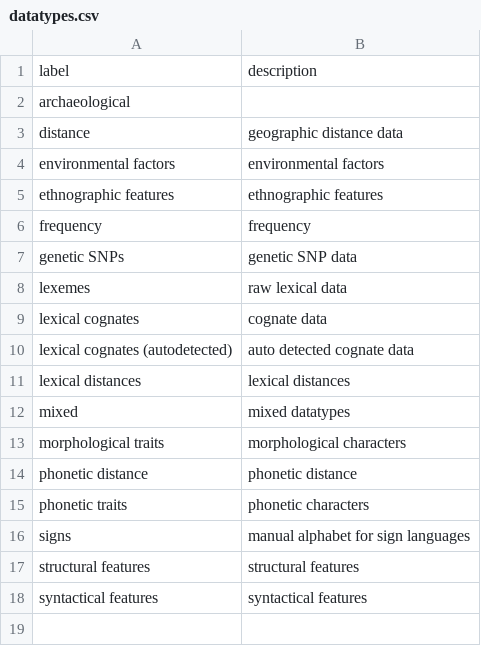
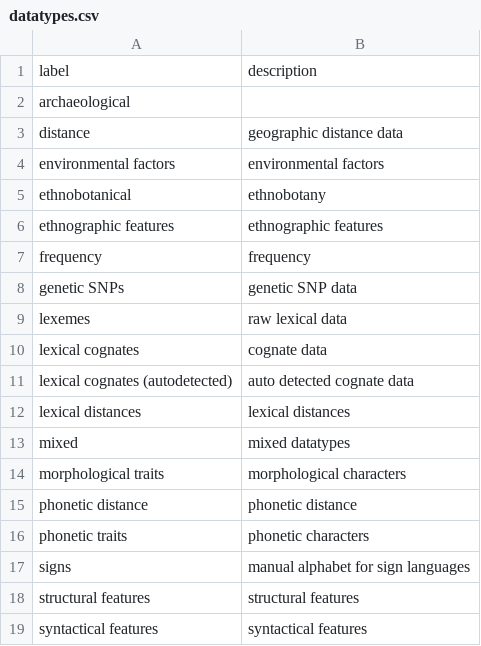
Before and after one commit to SimonGreenhill/LangPhyDB, a CSV file: terms/datatypes.csv, drawn as a sheet.

```diff
--- a/terms/datatypes.csv
+++ b/terms/datatypes.csv
@@ -4,2 +4,3 @@ distance,geographic distance data
 environmental factors,environmental factors
+ethnobotanical,ethnobotany
 ethnographic features,ethnographic features
```
Also changed, not shown: terms/authors.csv, terms/tools.csv, 16 other files.
